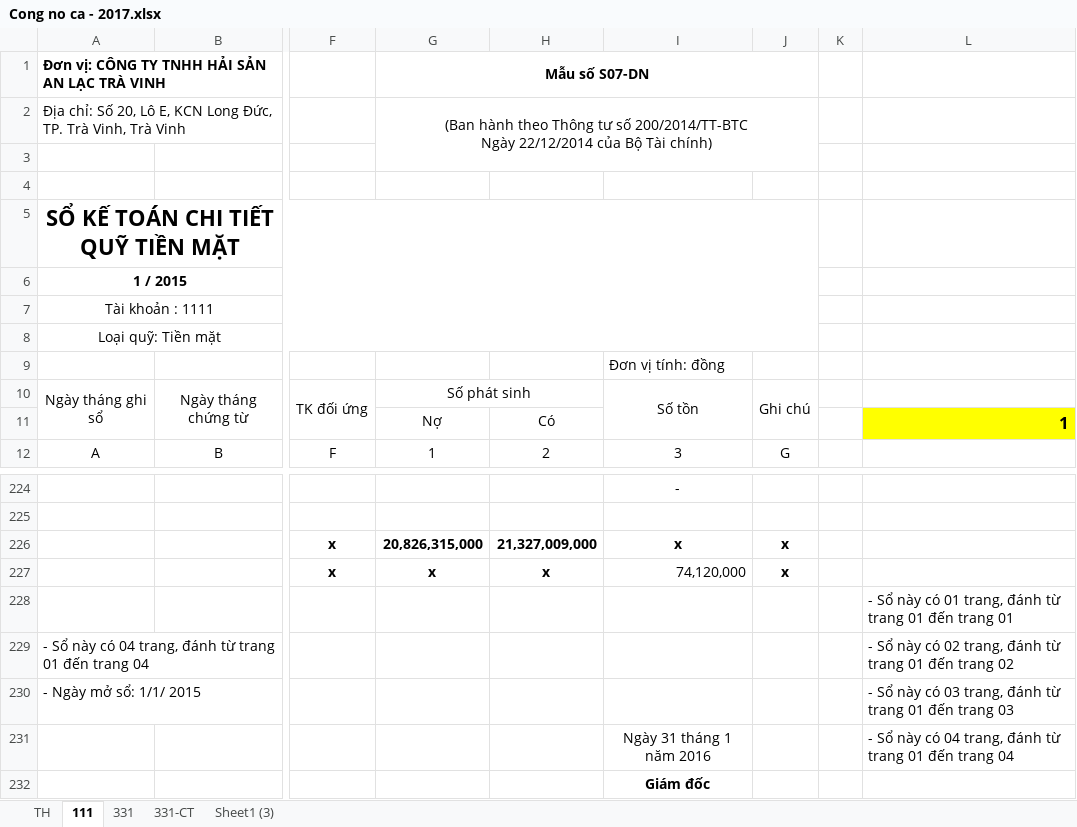
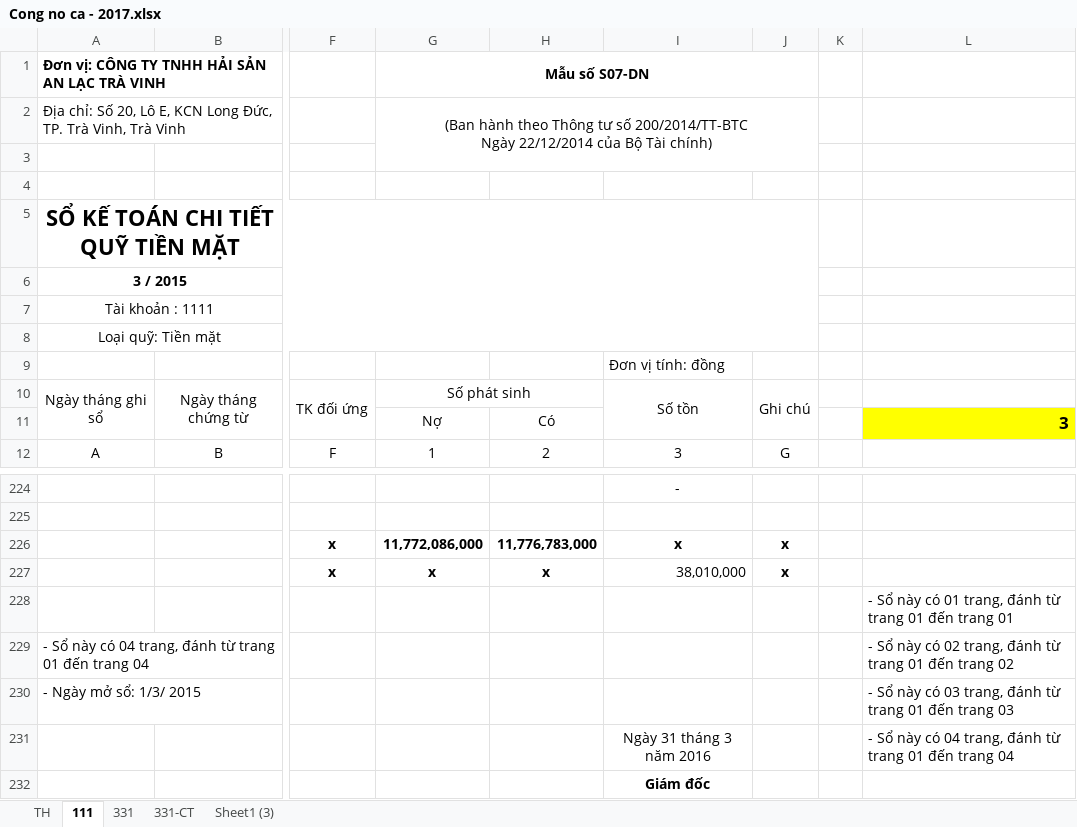
Before and after one commit to vuphuong11/AN-LAC-LA, an Excel workbook: CONG NO/CONG NO 2016/Cong no ca - 2017.xlsx, sheet 111, drawn as a sheet; only a part is shown, gaps mark what is left out; values as stored, in another font and other column widths than the file's, no borders; conditional formats not drawn; the diff covers the shown part only; the diff names each change by its address in the sheet, - before the commit and + after, or states it on an @@ line.

```diff
--- a/CONG NO/CONG NO 2016/Cong no ca - 2017.xlsx (sheet 111)
+++ b/CONG NO/CONG NO 2016/Cong no ca - 2017.xlsx (sheet 111)
-A6: 1 / 2015
+A6: 3 / 2015
-L11: 1
+L11: 3
-G226: 20,826,315,000
+G226: 11,772,086,000
-H226: 21,327,009,000
+H226: 11,776,783,000
-I227: 74,120,000
+I227: 38,010,000
-A230: - Ngày mở sổ: 1/1/ 2015
+A230: - Ngày mở sổ: 1/3/ 2015
-I231: Ngày 31 tháng 1 năm 2016
+I231: Ngày 31 tháng 3 năm 2016
```
Also changed, not shown: other rows of this sheet, sheet TH, sheet 331-CT, sheet 331, sheet Sheet1 (3), formulas that keep their value, hidden cells, CONG NO/CONG NO 2016/CN Tổng hợp.xlsx, NH Q11 - Q4 - PV/NH - 2017.xlsx, 53 other files.
